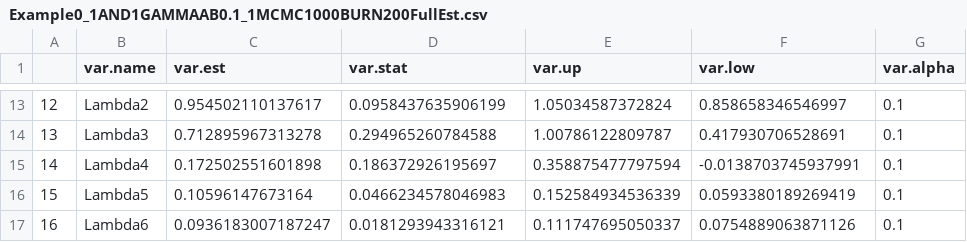
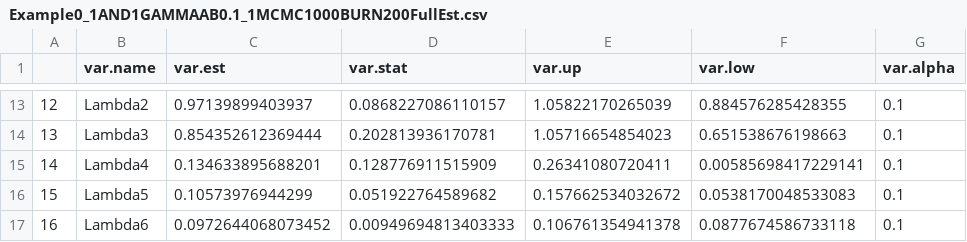
Before and after one commit to yiliu9090/GibbsSamplingForInferenceR, a CSV file: Data/Output/Example0_1AND1GAMMAAB0.1_1MCMC1000BURN200FullEst.csv, drawn as a sheet; only a part is shown, gaps mark what is left out; the diff covers the shown part only.

```diff
--- a/Data/Output/Example0_1AND1GAMMAAB0.1_1MCMC1000BURN200FullEst.csv
+++ b/Data/Output/Example0_1AND1GAMMAAB0.1_1MCMC1000BURN200FullEst.csv
@@ -13,5 +13,5 @@
-"12","Lambda2",0.954502110137617,0.0958437635906199,1.05034587372824,0.858658346546997,0.1
-"13","Lambda3",0.712895967313278,0.294965260784588,1.00786122809787,0.417930706528691,0.1
-"14","Lambda4",0.172502551601898,0.186372926195697,0.358875477797594,-0.0138703745937991,0.1
-"15","Lambda5",0.10596147673164,0.0466234578046983,0.152584934536339,0.0593380189269419,0.1
-"16","Lambda6",0.0936183007187247,0.0181293943316121,0.111747695050337,0.0754889063871126,0.1
+"12","Lambda2",0.97139899403937,0.0868227086110157,1.05822170265039,0.884576285428355,0.1
+"13","Lambda3",0.854352612369444,0.202813936170781,1.05716654854023,0.651538676198663,0.1
+"14","Lambda4",0.134633895688201,0.128776911515909,0.26341080720411,0.00585698417229141,0.1
+"15","Lambda5",0.10573976944299,0.051922764589682,0.157662534032672,0.0538170048533083,0.1
+"16","Lambda6",0.0972644068073452,0.00949694813403333,0.106761354941378,0.0877674586733118,0.1
```
Also changed, not shown: 29 edited cells elsewhere in this file, 7 other files.
